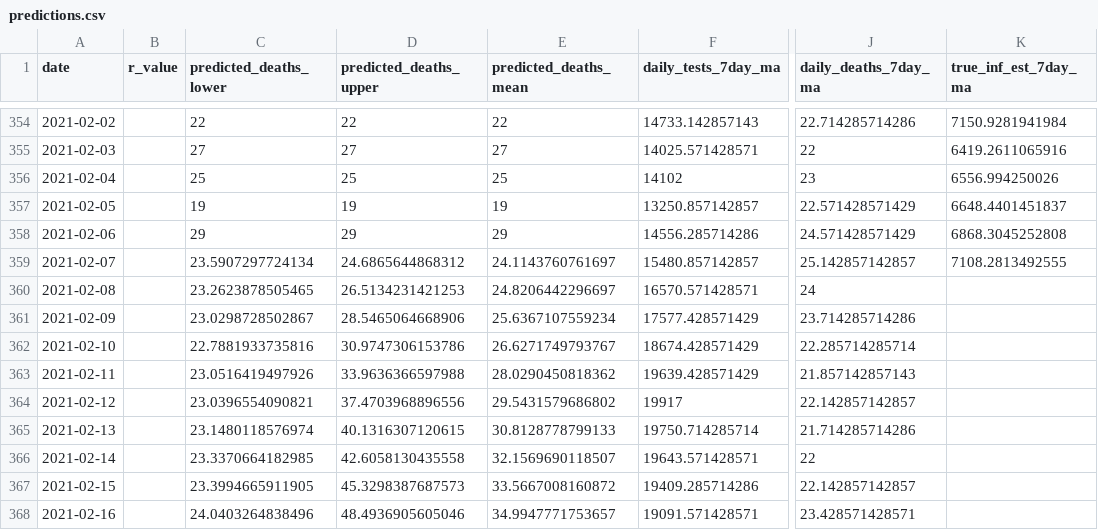
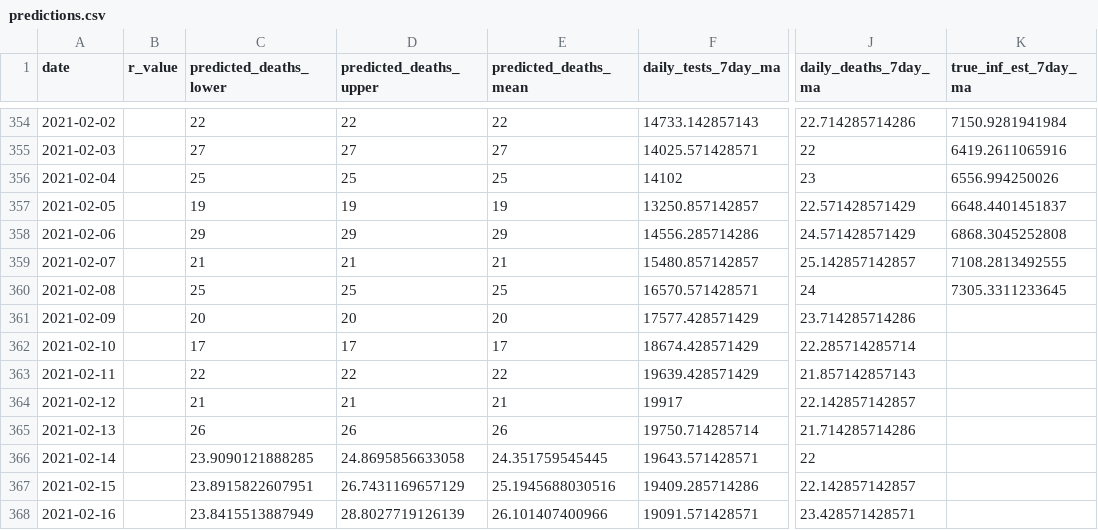
Before and after one commit to akritiko/covid19gr, a CSV file: data/csv/predictions.csv, drawn as a sheet; only a part is shown, gaps mark what is left out; the diff covers the shown part only; the diff names each change by its address in the sheet, - before the commit and + after, or states it on an @@ line.

```diff
--- a/data/csv/predictions.csv
+++ b/data/csv/predictions.csv
-C359 (predicted_deaths_lower): 23.5907297724134
+C359 (predicted_deaths_lower): 21
-D359 (predicted_deaths_upper): 24.6865644868312
+D359 (predicted_deaths_upper): 21
-E359 (predicted_deaths_mean): 24.1143760761697
+E359 (predicted_deaths_mean): 21
-C360 (predicted_deaths_lower): 23.2623878505465
+C360 (predicted_deaths_lower): 25
-D360 (predicted_deaths_upper): 26.5134231421253
+D360 (predicted_deaths_upper): 25
-E360 (predicted_deaths_mean): 24.8206442296697
+E360 (predicted_deaths_mean): 25
-K360 (true_inf_est_7day_ma): (empty)
+K360 (true_inf_est_7day_ma): 7305.3311233645
-C361 (predicted_deaths_lower): 23.0298728502867
+C361 (predicted_deaths_lower): 20
-D361 (predicted_deaths_upper): 28.5465064668906
+D361 (predicted_deaths_upper): 20
-E361 (predicted_deaths_mean): 25.6367107559234
+E361 (predicted_deaths_mean): 20
-C362 (predicted_deaths_lower): 22.7881933735816
+C362 (predicted_deaths_lower): 17
-D362 (predicted_deaths_upper): 30.9747306153786
+D362 (predicted_deaths_upper): 17
-E362 (predicted_deaths_mean): 26.6271749793767
+E362 (predicted_deaths_mean): 17
-C363 (predicted_deaths_lower): 23.0516419497926
+C363 (predicted_deaths_lower): 22
-D363 (predicted_deaths_upper): 33.9636366597988
+D363 (predicted_deaths_upper): 22
-E363 (predicted_deaths_mean): 28.0290450818362
+E363 (predicted_deaths_mean): 22
-C364 (predicted_deaths_lower): 23.0396554090821
+C364 (predicted_deaths_lower): 21
-D364 (predicted_deaths_upper): 37.4703968896556
+D364 (predicted_deaths_upper): 21
-E364 (predicted_deaths_mean): 29.5431579686802
+E364 (predicted_deaths_mean): 21
-C365 (predicted_deaths_lower): 23.1480118576974
+C365 (predicted_deaths_lower): 26
-D365 (predicted_deaths_upper): 40.1316307120615
+D365 (predicted_deaths_upper): 26
-E365 (predicted_deaths_mean): 30.8128778799133
+E365 (predicted_deaths_mean): 26
-C366 (predicted_deaths_lower): 23.3370664182985
+C366 (predicted_deaths_lower): 23.9090121888285
-D366 (predicted_deaths_upper): 42.6058130435558
+D366 (predicted_deaths_upper): 24.8695856633058
-E366 (predicted_deaths_mean): 32.1569690118507
+E366 (predicted_deaths_mean): 24.351759545445
-C367 (predicted_deaths_lower): 23.3994665911905
+C367 (predicted_deaths_lower): 23.8915822607951
-D367 (predicted_deaths_upper): 45.3298387687573
+D367 (predicted_deaths_upper): 26.7431169657129
-E367 (predicted_deaths_mean): 33.5667008160872
+E367 (predicted_deaths_mean): 25.1945688030516
-C368 (predicted_deaths_lower): 24.0403264838496
+C368 (predicted_deaths_lower): 23.8415513887949
-D368 (predicted_deaths_upper): 48.4936905605046
+D368 (predicted_deaths_upper): 28.8027719126139
-E368 (predicted_deaths_mean): 34.9947771753657
+E368 (predicted_deaths_mean): 26.101407400966
```
Also changed, not shown: 7 added rows and 87 edited cells elsewhere in this file, data/csv/2020_GR_Region_Mobility_Report.csv, data/csv/greece_cases_v2.csv, 40 other files.
